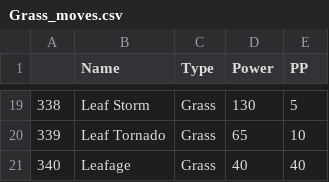
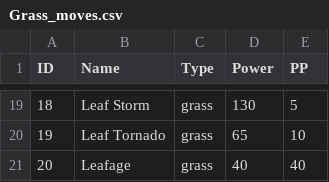
Before and after one commit to chandradharrao/Turn-Based-Console-Game-Using-Java, a CSV file: implementation/dataset/Grass_moves.csv, drawn as a sheet; only a part is shown, gaps mark what is left out; the diff covers the shown part only.

```diff
--- a/implementation/dataset/Grass_moves.csv
+++ b/implementation/dataset/Grass_moves.csv
@@ -1 +1 @@
-,Name,Type,Power,PP
+ID,Name,Type,Power,PP
@@ -19,3 +19,3 @@
-338,Leaf Storm,Grass,130,5
-339,Leaf Tornado,Grass,65,10
-340,Leafage,Grass,40,40
+18,Leaf Storm,grass,130,5
+19,Leaf Tornado,grass,65,10
+20,Leafage,grass,40,40
```
Also changed, not shown: 9 added rows, 9 removed rows and 15 edited cells elsewhere in this file, implementation/dataset/Fire_moves.csv, implementation/dataset/Water_moves.csv, 6 other files.
